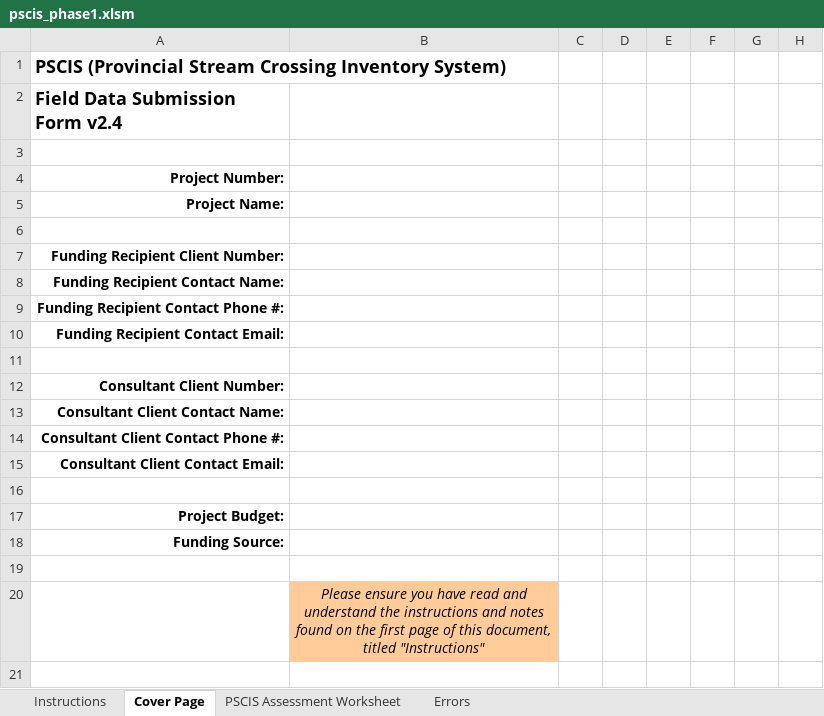
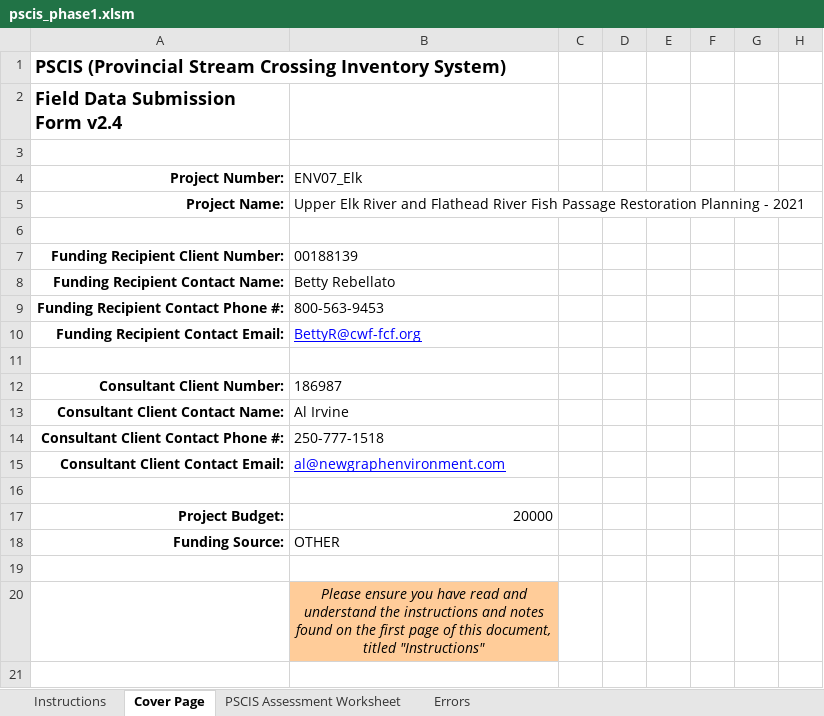
Before and after one commit to NewGraphEnvironment/fish_passage_elk_2021_reporting, an Excel workbook: data/pscis_phase1.xlsm, sheet Cover Page, drawn as a sheet; only a part is shown; values as stored, in another font and other column widths than the file's, no borders; conditional formats not drawn; the diff names each change by its address in the sheet, - before the commit and + after, or states it on an @@ line.

```diff
--- a/data/pscis_phase1.xlsm (sheet Cover Page)
+++ b/data/pscis_phase1.xlsm (sheet Cover Page)
-B4: (empty)
+B4: ENV07_Elk
-B5: (empty)
+B5: Upper Elk River and Flathead River Fish Passage Restoration Planning - 2021
-B7: (empty)
+B7: 00188139
-B8: (empty)
+B8: Betty Rebellato
-B9: (empty)
+B9: 800-563-9453
-B10: (empty)
+B10: BettyR@cwf-fcf.org
-B12: (empty)
+B12: 186987
-B13: (empty)
+B13: Al Irvine
-B14: (empty)
+B14: 250-777-1518
-B15: (empty)
+B15: al@newgraphenvironment.com
-B17: (empty)
+B17: 20000
-B18: (empty)
+B18: OTHER
```
Also changed, not shown: sheet PSCIS Assessment Worksheet.
